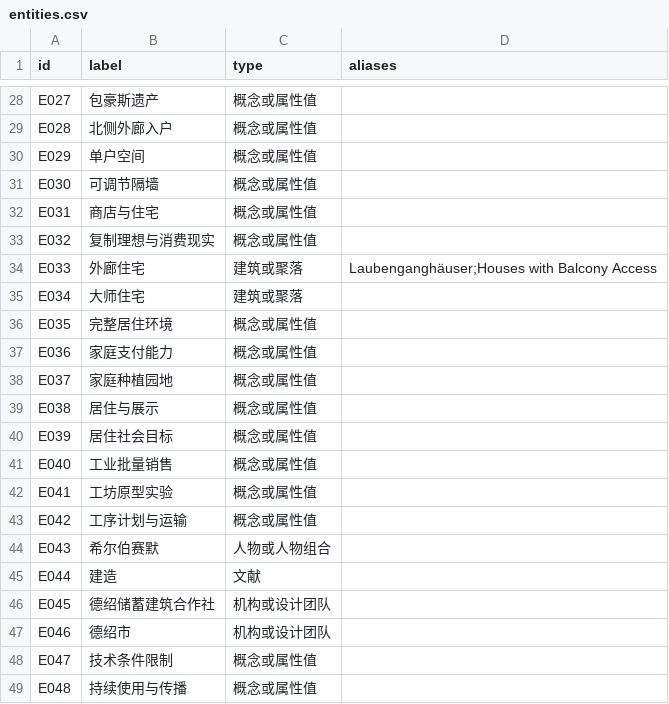
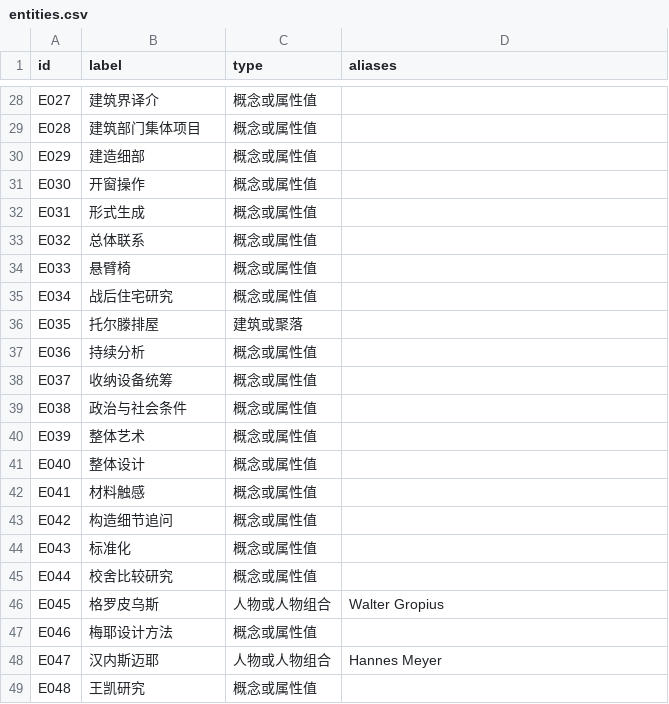
Before and after one commit to 3470203260-arch/bauhaus-dessau-housing-knowledge, a CSV file: data/entities.csv, drawn as a sheet; only a part is shown, gaps mark what is left out; the diff covers the shown part only; the diff names each change by its address in the sheet, - before the commit and + after, or states it on an @@ line.

```diff
--- a/data/entities.csv
+++ b/data/entities.csv
-B28 (label): 包豪斯遗产
+B28 (label): 建筑界译介
-B29 (label): 北侧外廊入户
+B29 (label): 建筑部门集体项目
-B30 (label): 单户空间
+B30 (label): 建造细部
-B31 (label): 可调节隔墙
+B31 (label): 开窗操作
-B32 (label): 商店与住宅
+B32 (label): 形式生成
-B33 (label): 复制理想与消费现实
+B33 (label): 总体联系
-B34 (label): 外廊住宅
+B34 (label): 悬臂椅
-C34:C35 (type): 建筑或聚落
+C34:C35 (type): 概念或属性值
-D34 (aliases): Laubenganghäuser;Houses with Balcony Access
+D34 (aliases): (empty)
-B35 (label): 大师住宅
+B35 (label): 战后住宅研究
-B36 (label): 完整居住环境
+B36 (label): 托尔滕排屋
-C36 (type): 概念或属性值
+C36 (type): 建筑或聚落
-B37 (label): 家庭支付能力
+B37 (label): 持续分析
-B38 (label): 家庭种植园地
+B38 (label): 收纳设备统筹
-B39 (label): 居住与展示
+B39 (label): 政治与社会条件
-B40 (label): 居住社会目标
+B40 (label): 整体艺术
-B41 (label): 工业批量销售
+B41 (label): 整体设计
-B42 (label): 工坊原型实验
+B42 (label): 材料触感
-B43 (label): 工序计划与运输
+B43 (label): 构造细节追问
-B44 (label): 希尔伯赛默
+B44 (label): 标准化
-C44 (type): 人物或人物组合
+C44 (type): 概念或属性值
-B45 (label): 建造
+B45 (label): 校舍比较研究
-C45 (type): 文献
+C45 (type): 概念或属性值
-B46 (label): 德绍储蓄建筑合作社
+B46 (label): 格罗皮乌斯
-C46 (type): 机构或设计团队
+C46 (type): 人物或人物组合
-D46 (aliases): (empty)
+D46 (aliases): Walter Gropius
-B47 (label): 德绍市
+B47 (label): 梅耶设计方法
-C47 (type): 机构或设计团队
+C47 (type): 概念或属性值
-B48 (label): 技术条件限制
+B48 (label): 汉内斯迈耶
-C48 (type): 概念或属性值
+C48 (type): 人物或人物组合
-D48 (aliases): (empty)
+D48 (aliases): Hannes Meyer
-B49 (label): 持续使用与传播
+B49 (label): 王凯研究
```
Also changed, not shown: 14 removed rows and 65 edited cells elsewhere in this file, data/human_review.csv, data/issues.csv, 23 other files.
